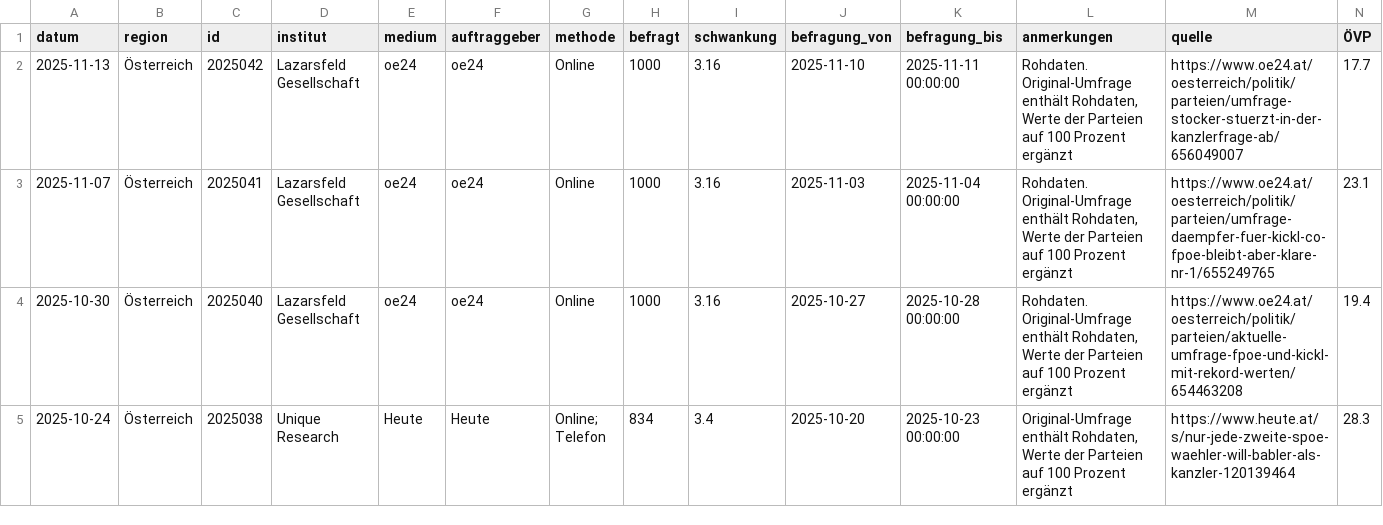
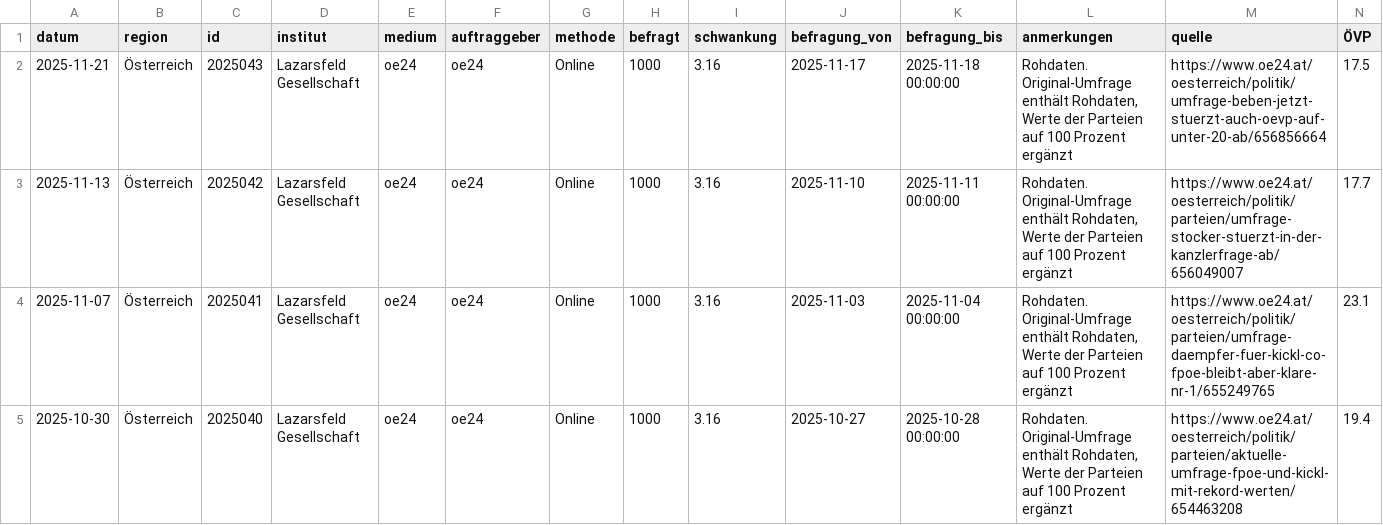
Before and after one commit to dstDatenjournalismus/2024-umfragentracker, a CSV file: output/data/kanzlerfrage/kanzlerfrage.csv, drawn as a sheet; only a part is shown; the shorter side is filled out with more unchanged rows; rows hold the shown columns only; the diff names each change by its address in the sheet, - before the commit and + after, or states it on an @@ line.

```diff
--- a/output/data/kanzlerfrage/kanzlerfrage.csv
+++ b/output/data/kanzlerfrage/kanzlerfrage.csv
+row 2: 2025-11-21 | Österreich | 2025043 | Lazarsfeld Gesellschaft | oe24 | oe24 | Online | 1000 | 3.16 | 2025-11-17 | 2025-11-18 00:00:00 | Rohdaten. Original-Umfrage enthält Rohdaten, Werte der Parteien auf 100 Prozent ergänzt | https://www.oe24.at/oesterreich/politik/umfrage-beben-jetzt-stuerzt-auch-oevp-auf-unter-20-ab/656856664 | 17.5
```
Also changed, not shown: output/data/sonntagsfrage/sonntagsfrage.csv, 1 other file.
